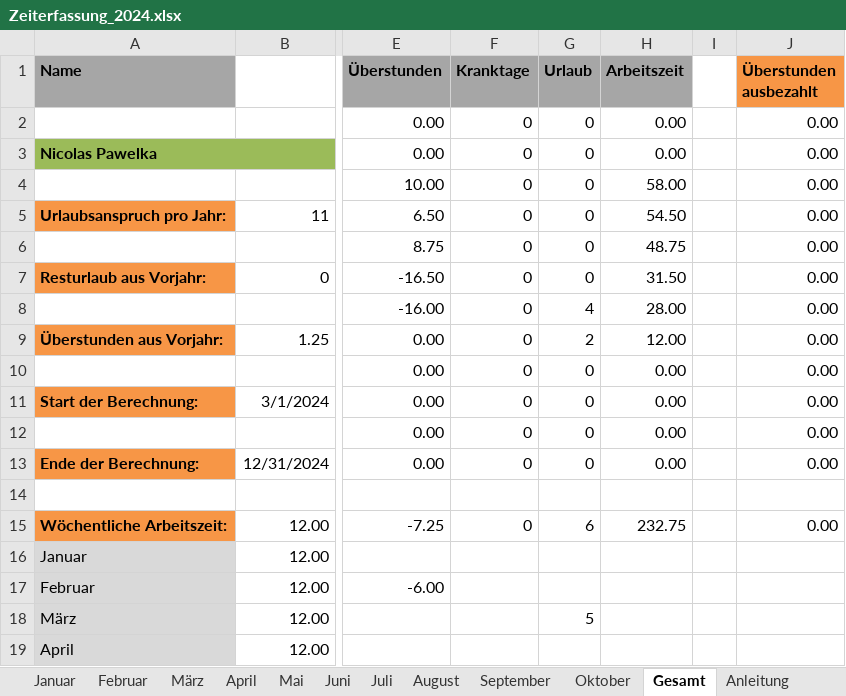
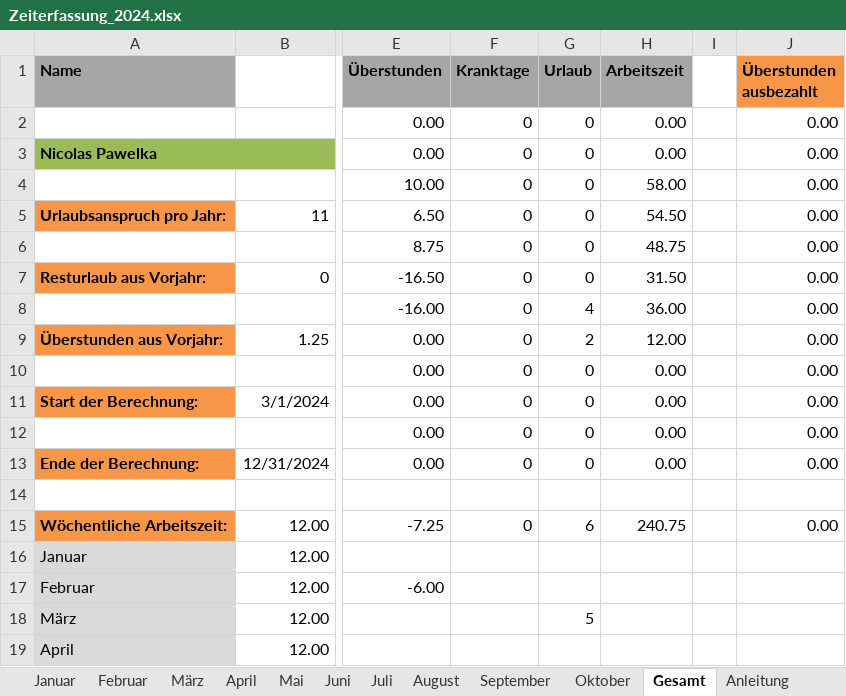
Before and after one commit to NicolasPawelka/Home, an Excel workbook: Privat/Arbeit/Zeiterfassung_2024.xlsx, sheet Gesamt, drawn as a sheet; only a part is shown, gaps mark what is left out; values as stored, in another font and other column widths than the file's, no borders; charts and pictures not drawn; the diff names each change by its address in the sheet, - before the commit and + after, or states it on an @@ line.

```diff
--- a/Privat/Arbeit/Zeiterfassung_2024.xlsx (sheet Gesamt)
+++ b/Privat/Arbeit/Zeiterfassung_2024.xlsx (sheet Gesamt)
-H8 (Arbeitszeit): 28.00
+H8 (Arbeitszeit): 36.00
-H15 (Arbeitszeit): 232.75
+H15 (Arbeitszeit): 240.75
```
Also changed, not shown: sheet Juli.
